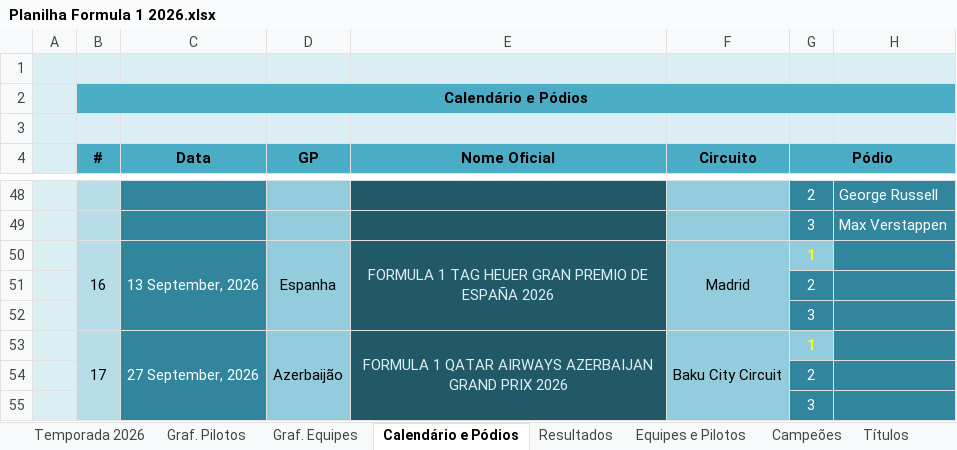
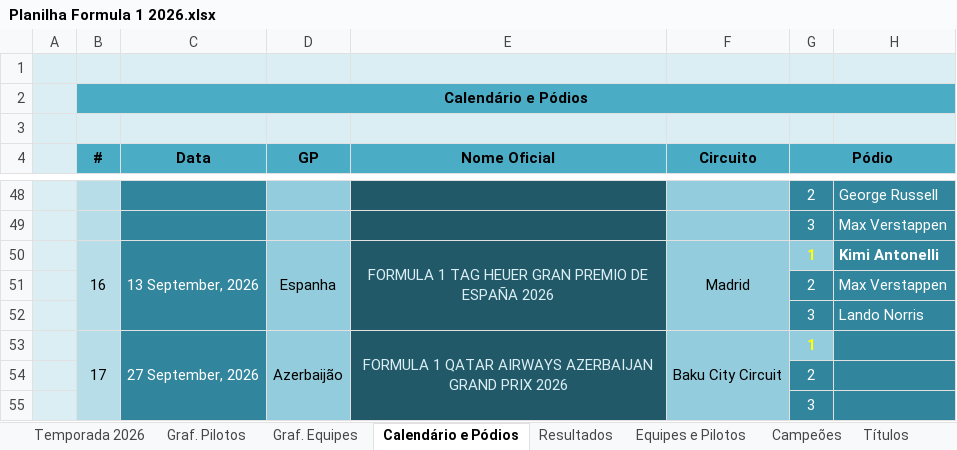
Before and after one commit to maurilyn/F1-Planilha-2026, an Excel workbook: Planilha Formula 1 2026.xlsx, sheet Calendário e Pódios, drawn as a sheet; only a part is shown, gaps mark what is left out; values as stored, in another font and other column widths than the file's, no borders; charts and pictures not drawn; the diff names each change by its address in the sheet, - before the commit and + after, or states it on an @@ line.

```diff
--- a/Planilha Formula 1 2026.xlsx (sheet Calendário e Pódios)
+++ b/Planilha Formula 1 2026.xlsx (sheet Calendário e Pódios)
-H50: (empty)
+H50: Kimi Antonelli
-H51: (empty)
+H51: Max Verstappen
-H52: (empty)
+H52: Lando Norris
```
Also changed, not shown: sheet Resultados, sheet Temporada 2026, hidden cells, charts or pictures.
